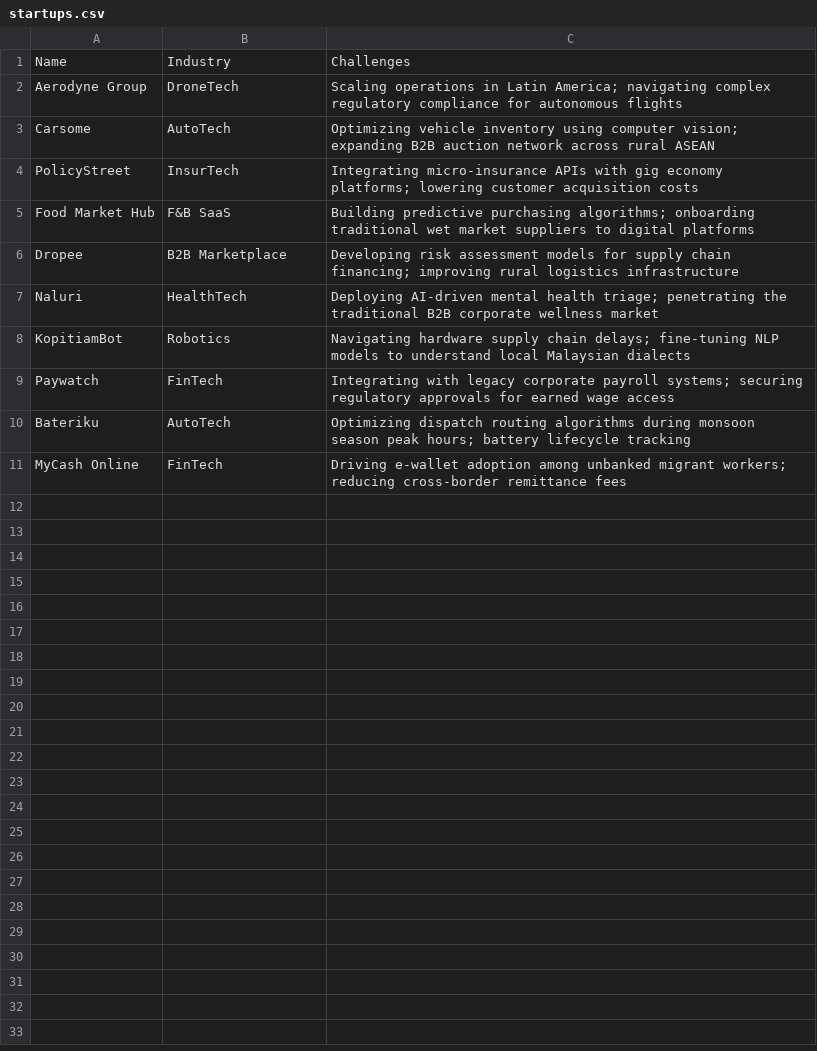
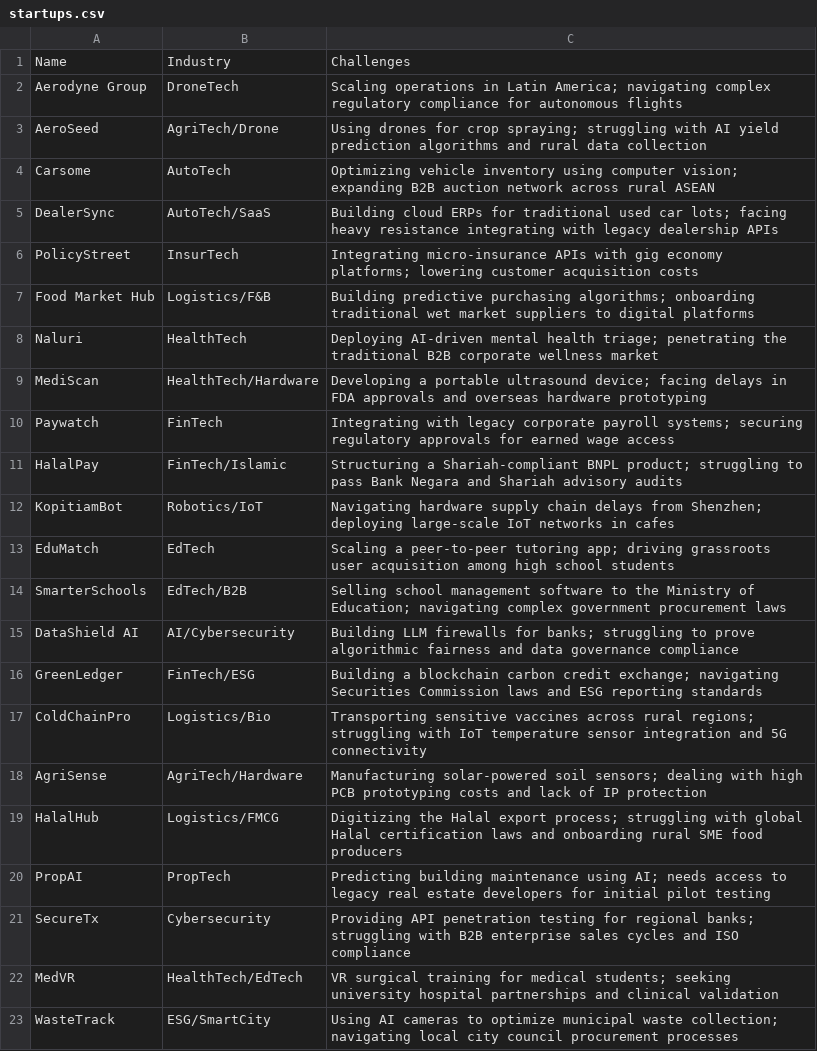
Before and after one commit to Kashfmh/myhack2026-LinkOps-Engine, a CSV file: data/startups.csv, drawn as a sheet.

```diff
--- a/data/startups.csv
+++ b/data/startups.csv
@@ -2,10 +2,22 @@ Name,Industry,Challenges
 "Aerodyne Group","DroneTech","Scaling operations in Latin America; navigating complex regulatory compliance for autonomous flights"
+"AeroSeed","AgriTech/Drone","Using drones for crop spraying; struggling with AI yield prediction algorithms and rural data collection"
 "Carsome","AutoTech","Optimizing vehicle inventory using computer vision; expanding B2B auction network across rural ASEAN"
+"DealerSync","AutoTech/SaaS","Building cloud ERPs for traditional used car lots; facing heavy resistance integrating with legacy dealership APIs"
 "PolicyStreet","InsurTech","Integrating micro-insurance APIs with gig economy platforms; lowering customer acquisition costs"
-"Food Market Hub","F&B SaaS","Building predictive purchasing algorithms; onboarding traditional wet market suppliers to digital platforms"
-"Dropee","B2B Marketplace","Developing risk assessment models for supply chain financing; improving rural logistics infrastructure"
+"Food Market Hub","Logistics/F&B","Building predictive purchasing algorithms; onboarding traditional wet market suppliers to digital platforms"
 "Naluri","HealthTech","Deploying AI-driven mental health triage; penetrating the traditional B2B corporate wellness market"
-"KopitiamBot","Robotics","Navigating hardware supply chain delays; fine-tuning NLP models to understand local Malaysian dialects"
+"MediScan","HealthTech/Hardware","Developing a portable ultrasound device; facing delays in FDA approvals and overseas hardware prototyping"
 "Paywatch","FinTech","Integrating with legacy corporate payroll systems; securing regulatory approvals for earned wage access"
-"Bateriku","AutoTech","Optimizing dispatch routing algorithms during monsoon season peak hours; battery lifecycle tracking"
-"MyCash Online","FinTech","Driving e-wallet adoption among unbanked migrant workers; reducing cross-border remittance fees"
+"HalalPay","FinTech/Islamic","Structuring a Shariah-compliant BNPL product; struggling to pass Bank Negara and Shariah advisory audits"
+"KopitiamBot","Robotics/IoT","Navigating hardware supply chain delays from Shenzhen; deploying large-scale IoT networks in cafes"
+"EduMatch","EdTech","Scaling a peer-to-peer tutoring app; driving grassroots user acquisition among high school students"
+"SmarterSchools","EdTech/B2B","Selling school management software to the Ministry of Education; navigating complex government procurement laws"
+"DataShield AI","AI/Cybersecurity","Building LLM firewalls for banks; struggling to prove algorithmic fairness and data governance compliance"
+"GreenLedger","FinTech/ESG","Building a blockchain carbon credit exchange; navigating Securities Commission laws and ESG reporting standards"
+"ColdChainPro","Logistics/Bio","Transporting sensitive vaccines across rural regions; struggling with IoT temperature sensor integration and 5G connectivity"
+"AgriSense","AgriTech/Hardware","Manufacturing solar-powered soil sensors; dealing with high PCB prototyping costs and lack of IP protection"
+"HalalHub","Logistics/FMCG","Digitizing the Halal export process; struggling with global Halal certification laws and onboarding rural SME food producers"
+"PropAI","PropTech","Predicting building maintenance using AI; needs access to legacy real estate developers for initial pilot testing"
+"SecureTx","Cybersecurity","Providing API penetration testing for regional banks; struggling with B2B enterprise sales cycles and ISO compliance"
+"MedVR","HealthTech/EdTech","VR surgical training for medical students; seeking university hospital partnerships and clinical validation"
+"WasteTrack","ESG/SmartCity","Using AI cameras to optimize municipal waste collection; navigating local city council procurement processes"
```
Also changed, not shown: data/mentors.csv, data/partners.csv.
